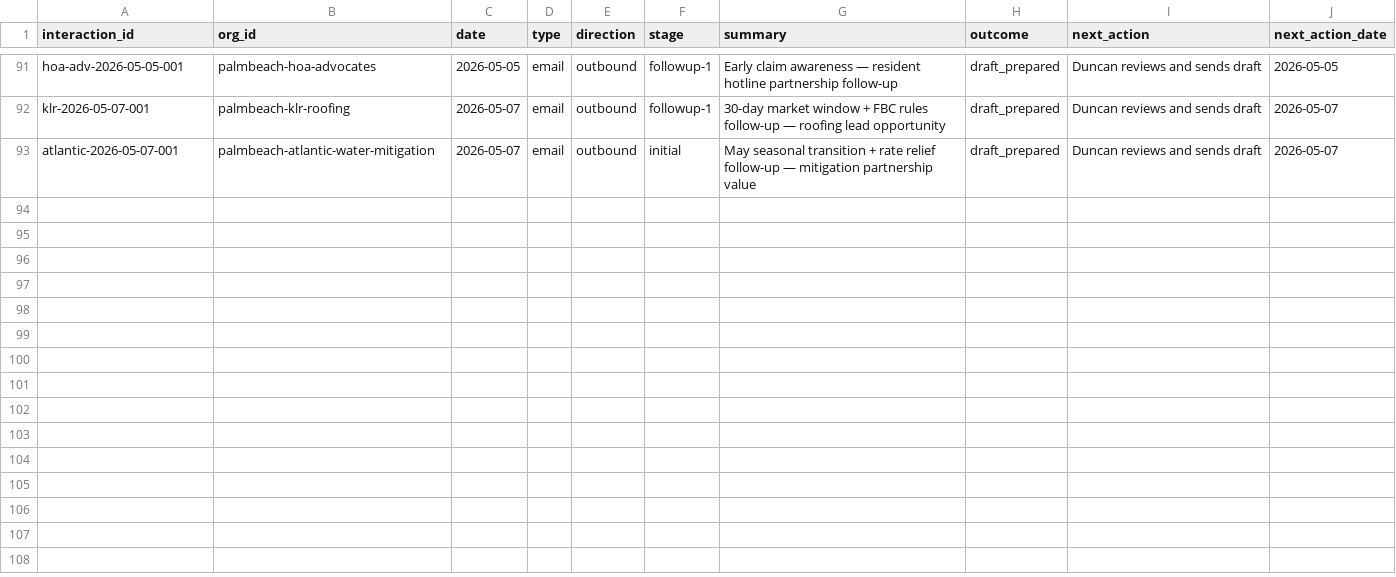
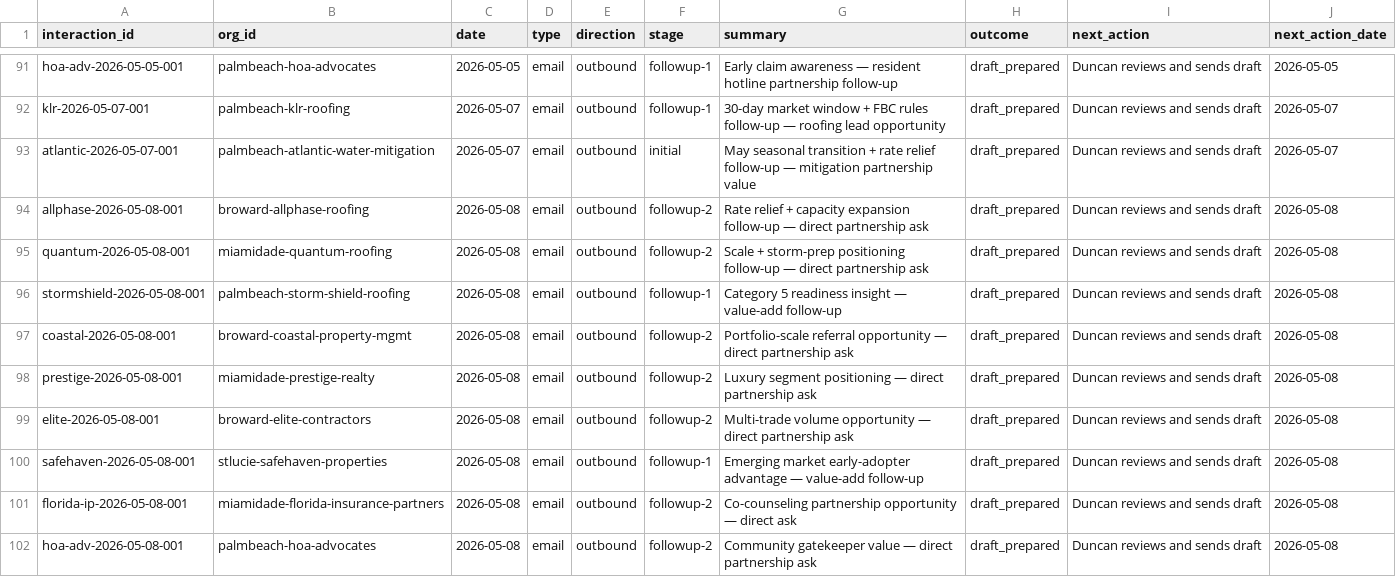
Before and after one commit to duncan727-debug/-robinhood-adjusting, a CSV file: crm/interactions.csv, drawn as a sheet; only a part is shown, gaps mark what is left out.

```diff
--- a/crm/interactions.csv
+++ b/crm/interactions.csv
@@ -93 +93,10 @@ klr-2026-05-07-001,palmbeach-klr-roofing,2026-05-07,email,outbound,followup-1,30
 atlantic-2026-05-07-001,palmbeach-atlantic-water-mitigation,2026-05-07,email,outbound,initial,May seasonal transition + rate relief follow-up — mitigation partnership value,draft_prepared,Duncan reviews and sends draft,2026-05-07
+allphase-2026-05-08-001,broward-allphase-roofing,2026-05-08,email,outbound,followup-2,Rate relief + capacity expansion follow-up — direct partnership ask,draft_prepared,Duncan reviews and sends draft,2026-05-08
+quantum-2026-05-08-001,miamidade-quantum-roofing,2026-05-08,email,outbound,followup-2,Scale + storm-prep positioning follow-up — direct partnership ask,draft_prepared,Duncan reviews and sends draft,2026-05-08
+stormshield-2026-05-08-001,palmbeach-storm-shield-roofing,2026-05-08,email,outbound,followup-1,Category 5 readiness insight — value-add follow-up,draft_prepared,Duncan reviews and sends draft,2026-05-08
+coastal-2026-05-08-001,broward-coastal-property-mgmt,2026-05-08,email,outbound,followup-2,Portfolio-scale referral opportunity — direct partnership ask,draft_prepared,Duncan reviews and sends draft,2026-05-08
+prestige-2026-05-08-001,miamidade-prestige-realty,2026-05-08,email,outbound,followup-2,Luxury segment positioning — direct partnership ask,draft_prepared,Duncan reviews and sends draft,2026-05-08
+elite-2026-05-08-001,broward-elite-contractors,2026-05-08,email,outbound,followup-2,Multi-trade volume opportunity — direct partnership ask,draft_prepared,Duncan reviews and sends draft,2026-05-08
+safehaven-2026-05-08-001,stlucie-safehaven-properties,2026-05-08,email,outbound,followup-1,Emerging market early-adopter advantage — value-add follow-up,draft_prepared,Duncan reviews and sends draft,2026-05-08
+florida-ip-2026-05-08-001,miamidade-florida-insurance-partners,2026-05-08,email,outbound,followup-2,Co-counseling partnership opportunity — direct ask,draft_prepared,Duncan reviews and sends draft,2026-05-08
+hoa-adv-2026-05-08-001,palmbeach-hoa-advocates,2026-05-08,email,outbound,followup-2,Community gatekeeper value — direct partnership ask,draft_prepared,Duncan reviews and sends draft,2026-05-08
```
Also changed, not shown: crm/organizations.csv, 52 other files.
